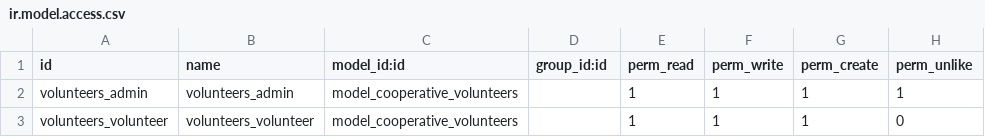
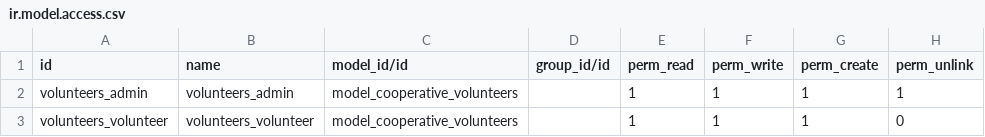
Before and after one commit to intralix/technical-course-v14, a CSV file: odoo_volunteers/security/ir.model.access.csv, drawn as a sheet.

Commit message:
fix security perm
fix security perm

```diff
--- a/odoo_volunteers/security/ir.model.access.csv
+++ b/odoo_volunteers/security/ir.model.access.csv
@@ -1,2 +1,2 @@
-id,name,model_id:id,group_id:id,perm_read,perm_write,perm_create,perm_unlike
+id,name,model_id/id,group_id/id,perm_read,perm_write,perm_create,perm_unlink
 volunteers_admin,volunteers_admin,model_cooperative_volunteers,,1,1,1,1
```
